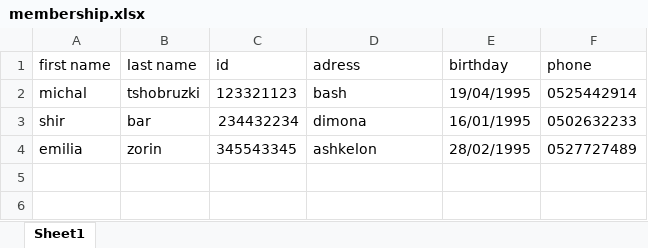
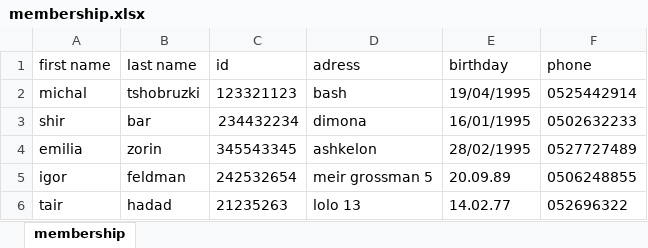
Before and after one commit to MichalTshobruzki/Group2_Yesodot, an Excel workbook: workOnExcel/membership.xlsx, sheet membership, drawn as a sheet; values as stored, in another font and other column widths than the file's, no borders; the diff names each change by its address in the sheet, - before the commit and + after, or states it on an @@ line.

Commit message:
shir , 32, 22, 13 - add new custumer to membership club

```diff
--- a/workOnExcel/membership.xlsx (sheet membership)
+++ b/workOnExcel/membership.xlsx (sheet membership)
-sheet tab: Sheet1
+sheet tab: membership
+row 5: igor | feldman | 242532654 | meir grossman 5 | 20.09.89 | 0506248855
+row 6: tair | hadad | 21235263 | lolo 13 | 14.02.77 | 052696322
```
Also changed, not shown: 2 other files.
